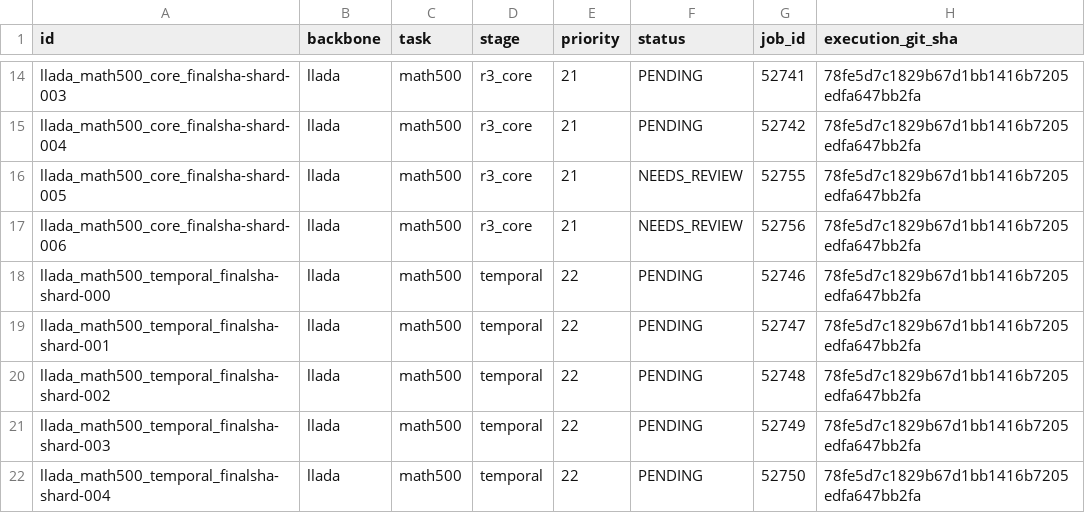
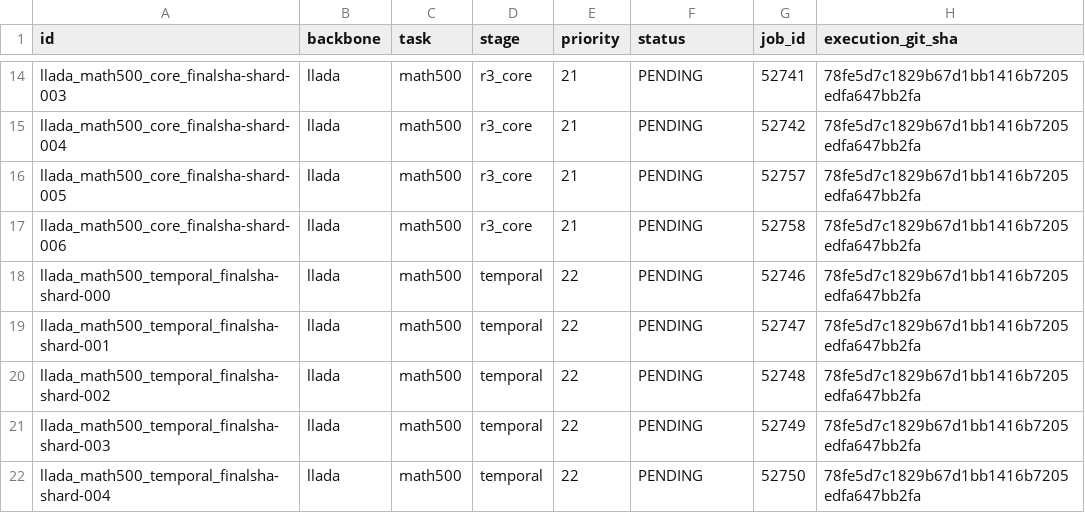
Before and after one commit to imaimonkey/repairable-state-discovery, a CSV file: status/v2r/shard_matrix.csv, drawn as a sheet; only a part is shown, gaps mark what is left out.

Commit message:
Update reference-primary gate and resource status

```diff
--- a/status/v2r/shard_matrix.csv
+++ b/status/v2r/shard_matrix.csv
@@ -15,4 +15,4 @@ llada_math500_core_finalsha-shard-003,llada,math500,r3_core,21,PENDING,52741,78f
 llada_math500_core_finalsha-shard-004,llada,math500,r3_core,21,PENDING,52742,78fe5d7c1829b67d1bb1416b7205edfa647bb2fa
-llada_math500_core_finalsha-shard-005,llada,math500,r3_core,21,NEEDS_REVIEW,52755,78fe5d7c1829b67d1bb1416b7205edfa647bb2fa
-llada_math500_core_finalsha-shard-006,llada,math500,r3_core,21,NEEDS_REVIEW,52756,78fe5d7c1829b67d1bb1416b7205edfa647bb2fa
+llada_math500_core_finalsha-shard-005,llada,math500,r3_core,21,PENDING,52757,78fe5d7c1829b67d1bb1416b7205edfa647bb2fa
+llada_math500_core_finalsha-shard-006,llada,math500,r3_core,21,PENDING,52758,78fe5d7c1829b67d1bb1416b7205edfa647bb2fa
 llada_math500_temporal_finalsha-shard-000,llada,math500,temporal,22,PENDING,52746,78fe5d7c1829b67d1bb1416b7205edfa647bb2fa
```
Also changed, not shown: 9 other files.
